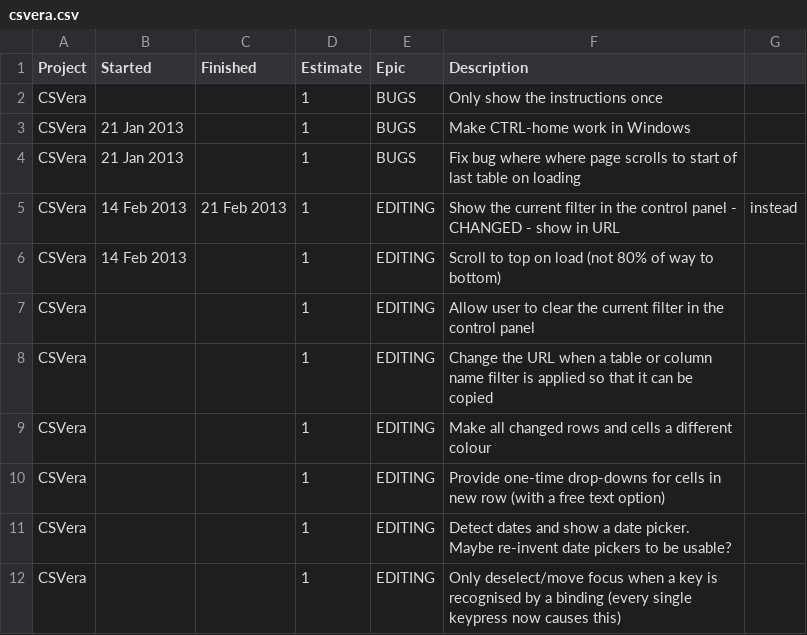
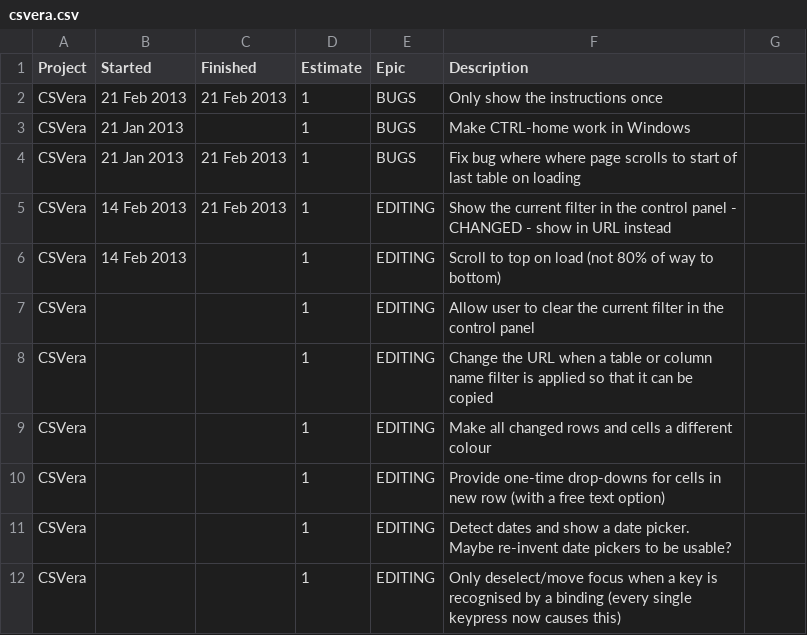
Before and after one commit to agmenc/CSVera, a CSV file: csvera.csv, drawn as a sheet; only a part is shown.

```diff
--- a/csvera.csv
+++ b/csvera.csv
@@ -1,6 +1,6 @@
 Project,Started     ,Finished    ,Estimate,Epic     ,Description
-CSVera ,            ,            ,1       ,BUGS     ,Only show the instructions once
+CSVera ,21 Feb 2013 ,21 Feb 2013 ,1       ,BUGS     ,Only show the instructions once
 CSVera ,21 Jan 2013 ,            ,1       ,BUGS     ,Make CTRL-home work in Windows
-CSVera ,21 Jan 2013 ,            ,1       ,BUGS     ,Fix bug where where page scrolls to start of last table on loading
-CSVera ,14 Feb 2013 ,21 Feb 2013 ,1       ,EDITING  ,Show the current filter in the control panel - CHANGED - show in URL, instead
+CSVera ,21 Jan 2013 ,21 Feb 2013 ,1       ,BUGS     ,Fix bug where where page scrolls to start of last table on loading
+CSVera ,14 Feb 2013 ,21 Feb 2013 ,1       ,EDITING  ,Show the current filter in the control panel - CHANGED - show in URL instead
 CSVera ,14 Feb 2013 ,            ,1       ,EDITING  ,Scroll to top on load (not 80% of way to bottom)
```
Also changed, not shown: 2 other files.
